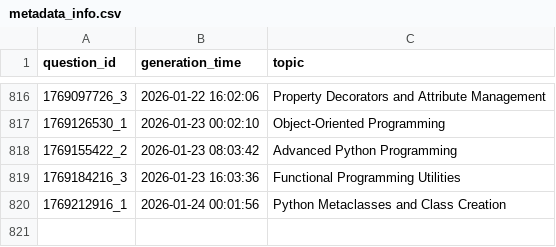
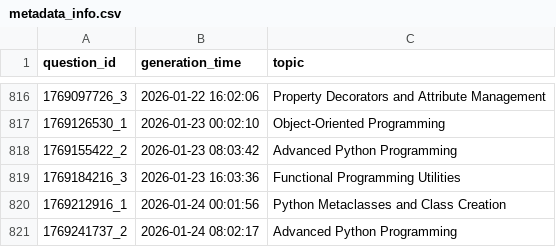
Before and after one commit to AbyTob/python-daily-quiz, a CSV file: resources/metadata_info.csv, drawn as a sheet; only a part is shown, gaps mark what is left out; the diff names each change by its address in the sheet, - before the commit and + after, or states it on an @@ line.

```diff
--- a/resources/metadata_info.csv
+++ b/resources/metadata_info.csv
+row 821: 1769241737_2 | 2026-01-24 08:02:17 | Advanced Python Programming
```
Also changed, not shown: 3 other files.
